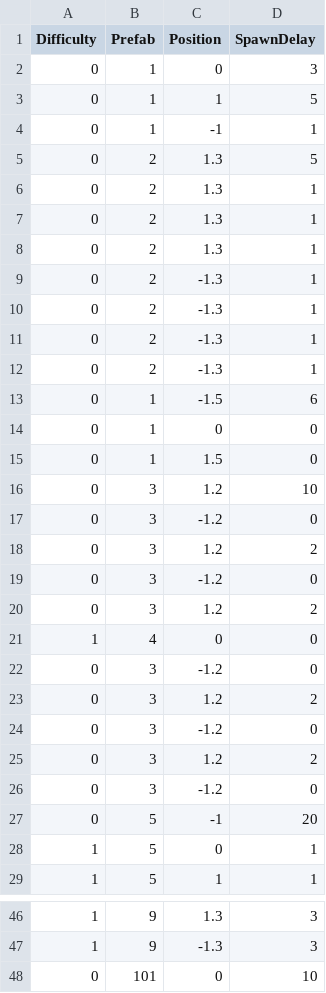
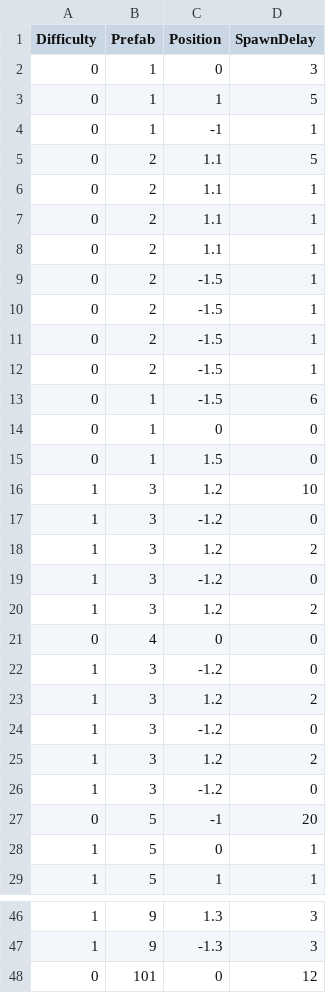
Before and after one commit to Canachii/Sting, a CSV file: Assets/Resources/Stage01.csv, drawn as a sheet; only a part is shown, gaps mark what is left out.

```diff
--- a/Assets/Resources/Stage01.csv
+++ b/Assets/Resources/Stage01.csv
@@ -4,10 +4,10 @@ Difficulty,Prefab,Position,SpawnDelay
 0,1,-1,1
-0,2,1.3,5
-0,2,1.3,1
-0,2,1.3,1
-0,2,1.3,1
-0,2,-1.3,1
-0,2,-1.3,1
-0,2,-1.3,1
-0,2,-1.3,1
+0,2,1.1,5
+0,2,1.1,1
+0,2,1.1,1
+0,2,1.1,1
+0,2,-1.5,1
+0,2,-1.5,1
+0,2,-1.5,1
+0,2,-1.5,1
 0,1,-1.5,6
@@ -15,13 +15,13 @@ Difficulty,Prefab,Position,SpawnDelay
 0,1,1.5,0
-0,3,1.2,10
-0,3,-1.2,0
-0,3,1.2,2
-0,3,-1.2,0
-0,3,1.2,2
-1,4,0,0
-0,3,-1.2,0
-0,3,1.2,2
-0,3,-1.2,0
-0,3,1.2,2
-0,3,-1.2,0
+1,3,1.2,10
+1,3,-1.2,0
+1,3,1.2,2
+1,3,-1.2,0
+1,3,1.2,2
+0,4,0,0
+1,3,-1.2,0
+1,3,1.2,2
+1,3,-1.2,0
+1,3,1.2,2
+1,3,-1.2,0
 0,5,-1,20
@@ -47,2 +47,2 @@ Difficulty,Prefab,Position,SpawnDelay
 1,9,-1.3,3
-0,101,0,10
+0,101,0,12
```
Also changed, not shown: 25 other files.
